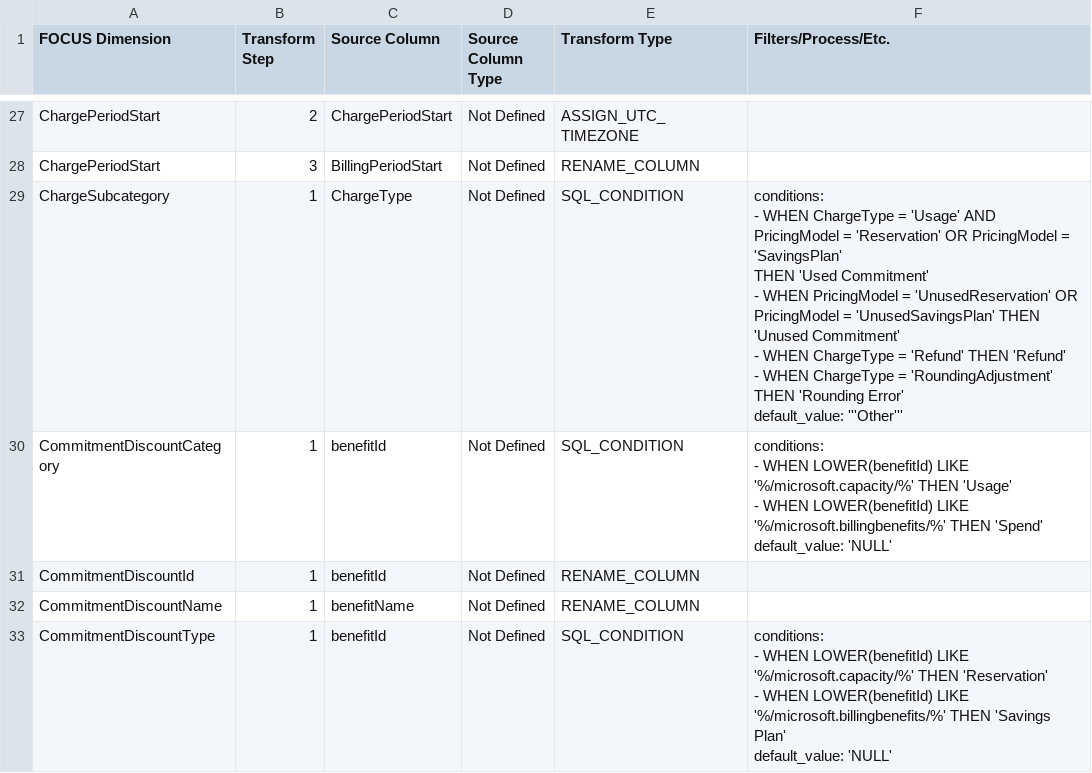
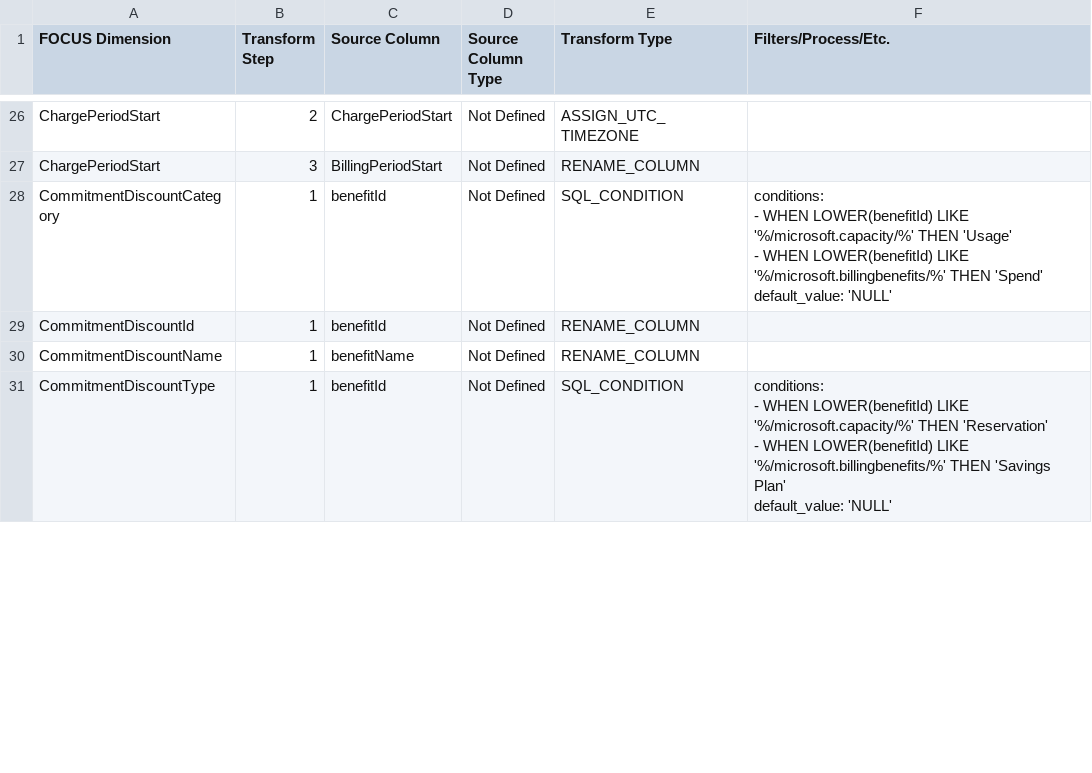
Before and after one commit to finopsfoundation/focus_converters, a CSV file: conversion_rules_export/csv/azure.csv, drawn as a sheet; only a part is shown, gaps mark what is left out; removed rows and columns are numbered as before the commit, all else as after; ↵ is a line break in a cell; the diff covers the shown part only; the diff names each change by its address in the sheet, - before the commit and + after, or states it on an @@ line.

```diff
--- a/conversion_rules_export/csv/azure.csv
+++ b/conversion_rules_export/csv/azure.csv
-row 29: ChargeSubcategory | 1 | ChargeType | Not Defined | SQL_CONDITION | conditions: ↵ - WHEN ChargeType = 'Usage' AND PricingModel = 'Reservation' OR PricingModel = 'SavingsPlan' ↵ THEN 'Used Commitment' ↵ - WHEN PricingModel = 'UnusedReservation' OR PricingModel = 'UnusedSavingsPlan' THEN ↵ 'Unused Commitment' ↵ - WHEN ChargeType = 'Refund' THEN 'Refund' ↵ - WHEN ChargeType = 'RoundingAdjustment' THEN 'Rounding Error' ↵ default_value: '''Other'''
```
Also changed, not shown: 2 added rows, 3 removed rows and 1 edited cell elsewhere in this file, conversion_rules_export/csv/aws-cur.csv, conversion_rules_export/csv/aws.csv, 12 other files.
